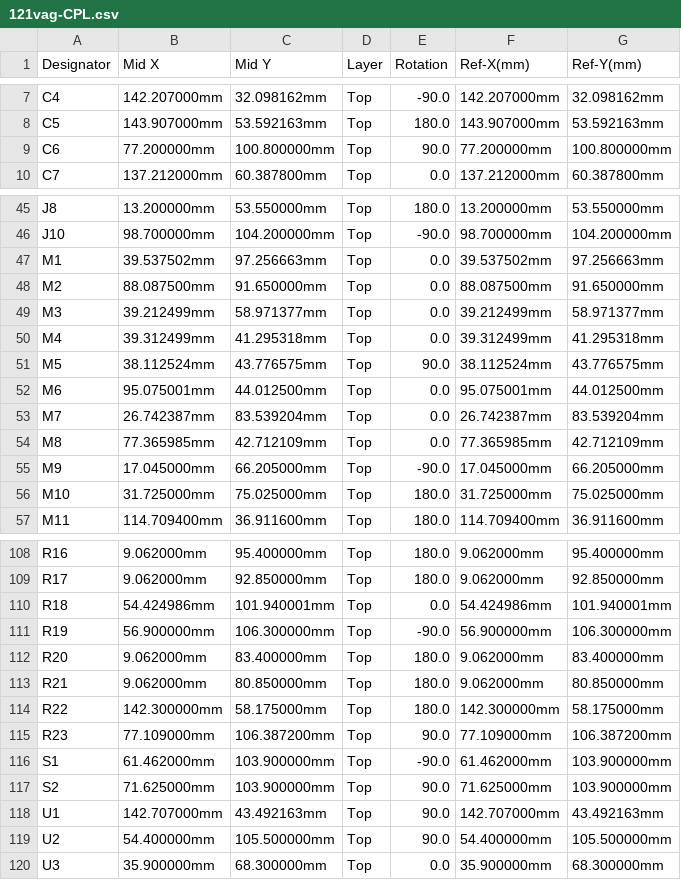
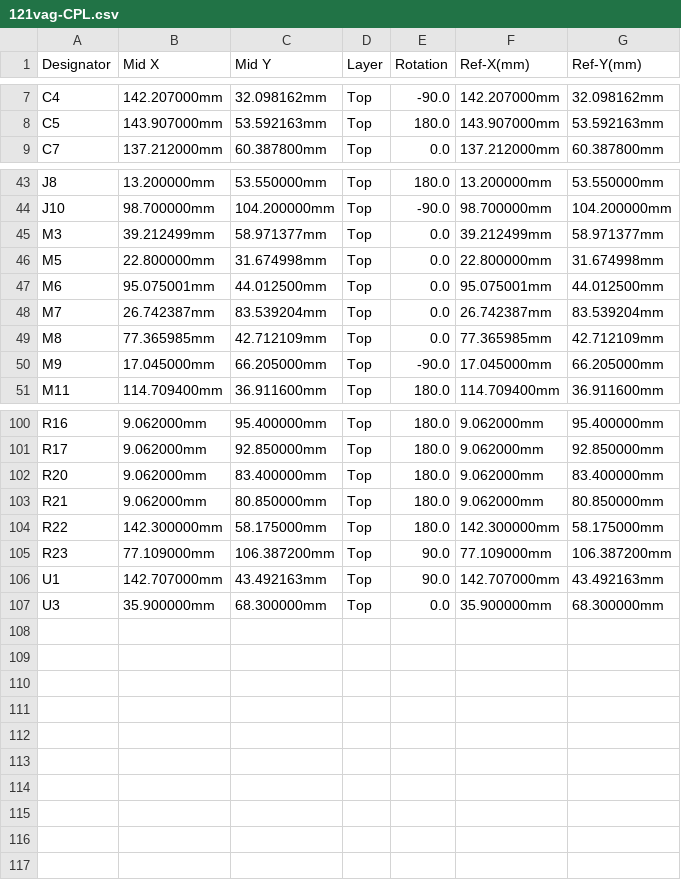
Before and after one commit to greenenergyperuwifi/hellen121vag, a CSV file: boards/hellen121vag-d/frame/121vag-CPL.csv, drawn as a sheet; only a part is shown, gaps mark what is left out; the diff covers the shown part only.

```diff
--- a/boards/hellen121vag-d/frame/121vag-CPL.csv
+++ b/boards/hellen121vag-d/frame/121vag-CPL.csv
@@ -8,3 +8,2 @@ C4,142.207000mm,32.098162mm,Top,-90.0,142.207000mm,32.098162mm
 C5,143.907000mm,53.592163mm,Top,180.0,143.907000mm,53.592163mm
-C6,77.200000mm,100.800000mm,Top,90.0,77.200000mm,100.800000mm
 C7,137.212000mm,60.387800mm,Top,0.0,137.212000mm,60.387800mm
@@ -46,7 +44,4 @@ J8,13.200000mm,53.550000mm,Top,180.0,13.200000mm,53.550000mm
 J10,98.700000mm,104.200000mm,Top,-90.0,98.700000mm,104.200000mm
-M1,39.537502mm,97.256663mm,Top,0.0,39.537502mm,97.256663mm
-M2,88.087500mm,91.650000mm,Top,0.0,88.087500mm,91.650000mm
 M3,39.212499mm,58.971377mm,Top,0.0,39.212499mm,58.971377mm
-M4,39.312499mm,41.295318mm,Top,0.0,39.312499mm,41.295318mm
-M5,38.112524mm,43.776575mm,Top,90.0,38.112524mm,43.776575mm
+M5,22.800000mm,31.674998mm,Top,0.0,22.800000mm,31.674998mm
 M6,95.075001mm,44.012500mm,Top,0.0,95.075001mm,44.012500mm
@@ -55,3 +50,2 @@ M8,77.365985mm,42.712109mm,Top,0.0,77.365985mm,42.712109mm
 M9,17.045000mm,66.205000mm,Top,-90.0,17.045000mm,66.205000mm
-M10,31.725000mm,75.025000mm,Top,180.0,31.725000mm,75.025000mm
 M11,114.709400mm,36.911600mm,Top,180.0,114.709400mm,36.911600mm
@@ -109,4 +101,2 @@ R16,9.062000mm,95.400000mm,Top,180.0,9.062000mm,95.400000mm
 R17,9.062000mm,92.850000mm,Top,180.0,9.062000mm,92.850000mm
-R18,54.424986mm,101.940001mm,Top,0.0,54.424986mm,101.940001mm
-R19,56.900000mm,106.300000mm,Top,-90.0,56.900000mm,106.300000mm
 R20,9.062000mm,83.400000mm,Top,180.0,9.062000mm,83.400000mm
@@ -115,6 +105,3 @@ R22,142.300000mm,58.175000mm,Top,180.0,142.300000mm,58.175000mm
 R23,77.109000mm,106.387200mm,Top,90.0,77.109000mm,106.387200mm
-S1,61.462000mm,103.900000mm,Top,-90.0,61.462000mm,103.900000mm
-S2,71.625000mm,103.900000mm,Top,90.0,71.625000mm,103.900000mm
 U1,142.707000mm,43.492163mm,Top,90.0,142.707000mm,43.492163mm
-U2,54.400000mm,105.500000mm,Top,90.0,54.400000mm,105.500000mm
 U3,35.900000mm,68.300000mm,Top,0.0,35.900000mm,68.300000mm
```
Also changed, not shown: 3 removed rows elsewhere in this file, boards/hellen121vag-d/board/hellen121vag-d-BOM-JLC.csv, boards/hellen121vag-d/board/hellen121vag-d-CPL.csv, 32 other files.
